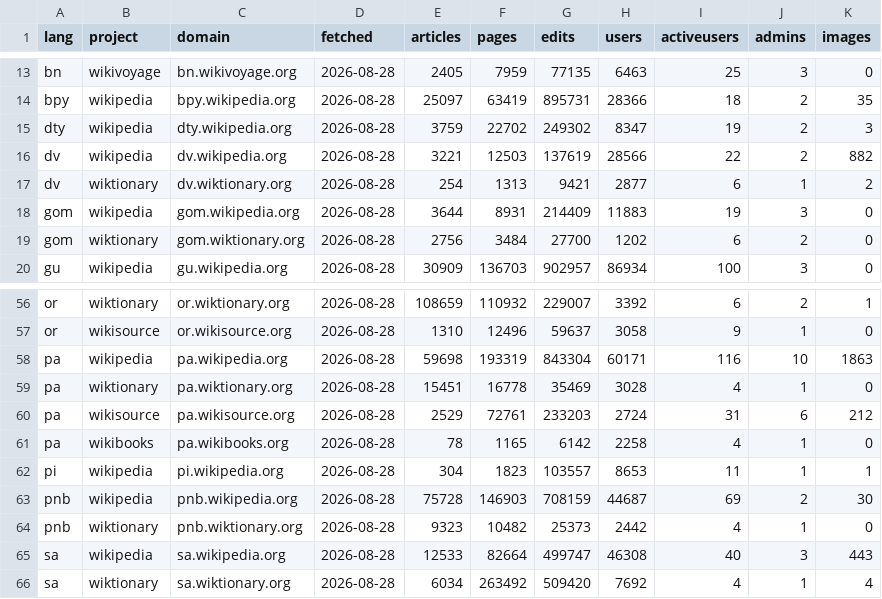
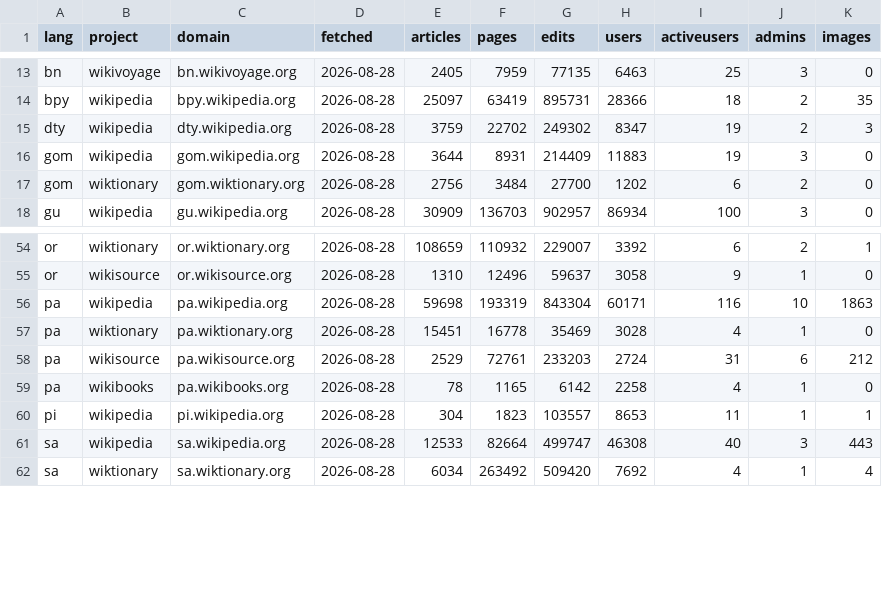
Before and after one commit to santhoshtr/state-of-indic-language-wikis-2026, a CSV file: data/snapshot.csv, drawn as a sheet; only a part is shown, gaps mark what is left out; the diff names each change by its address in the sheet, - before the commit and + after, or states it on an @@ line.

```diff
--- a/data/snapshot.csv
+++ b/data/snapshot.csv
-row 16: dv | wikipedia | dv.wikipedia.org | 2026-08-28 | 3221 | 12503 | 137619 | 28566 | 22 | 2 | 882
-row 17: dv | wiktionary | dv.wiktionary.org | 2026-08-28 | 254 | 1313 | 9421 | 2877 | 6 | 1 | 2
-row 63: pnb | wikipedia | pnb.wikipedia.org | 2026-08-28 | 75728 | 146903 | 708159 | 44687 | 69 | 2 | 30
-row 64: pnb | wiktionary | pnb.wiktionary.org | 2026-08-28 | 9323 | 10482 | 25373 | 2442 | 4 | 1 | 0
```
Also changed, not shown: data/cx_language_pairs.csv, data/cx_translations_monthly.csv, 19 other files.
